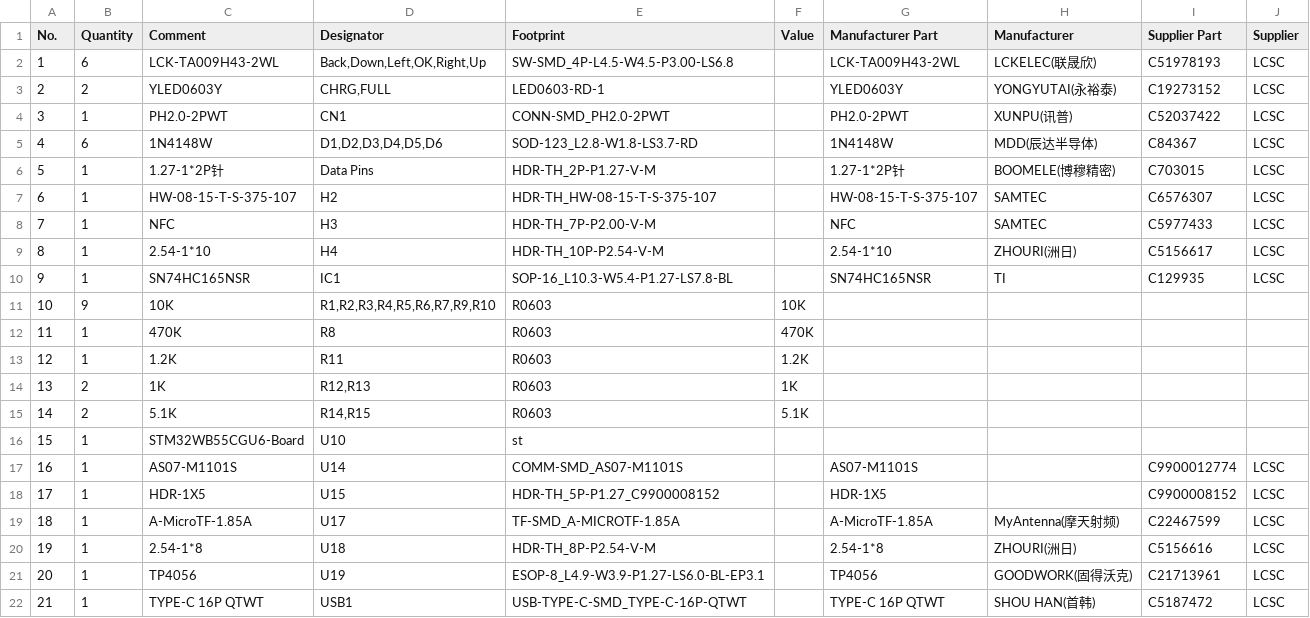
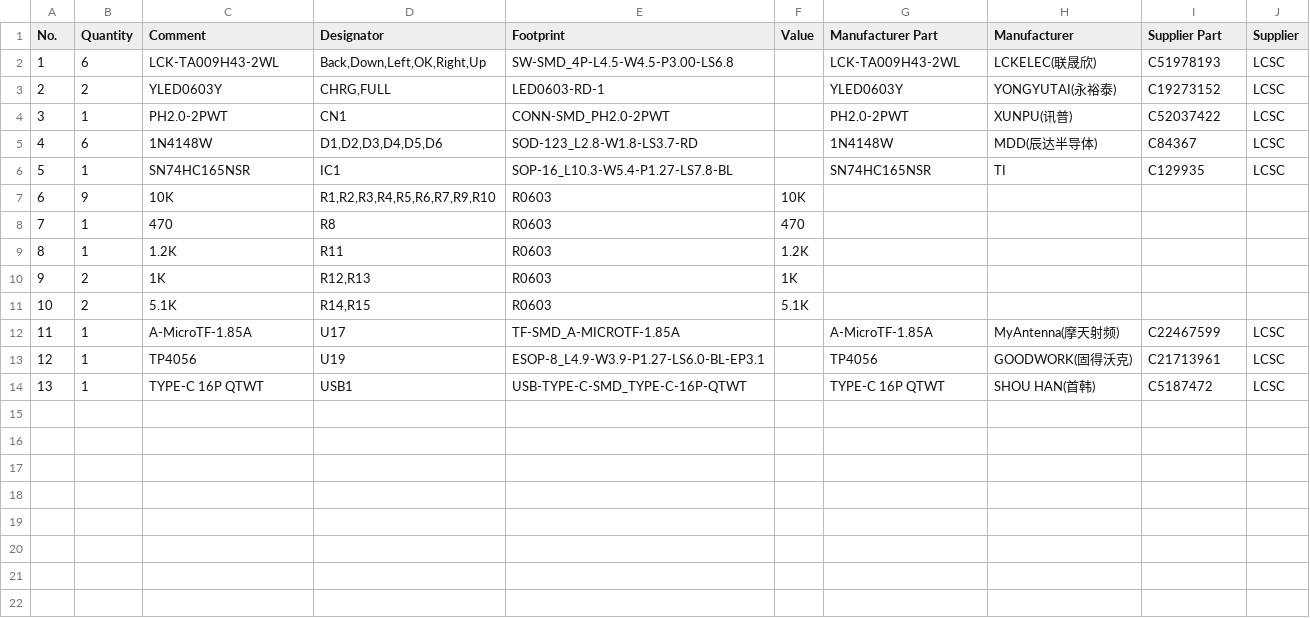
Before and after one commit to rgomez31UAQ/DIY-Flipper-PCB, a CSV file: Main_BOM.csv, drawn as a sheet; removed rows and columns are numbered as before the commit, all else as after; the diff names each change by its address in the sheet, - before the commit and + after, or states it on an @@ line.

```diff
--- a/Main_BOM.csv
+++ b/Main_BOM.csv
-row 6: 5 | 1 | 1.27-1*2P针 | Data Pins | HDR-TH_2P-P1.27-V-M |  | 1.27-1*2P针 | BOOMELE(博穆精密) | C703015 | LCSC
-row 7: 6 | 1 | HW-08-15-T-S-375-107 | H2 | HDR-TH_HW-08-15-T-S-375-107 |  | HW-08-15-T-S-375-107 | SAMTEC | C6576307 | LCSC
-row 8: 7 | 1 | NFC | H3 | HDR-TH_7P-P2.00-V-M |  | NFC | SAMTEC | C5977433 | LCSC
-row 9: 8 | 1 | 2.54-1*10 | H4 | HDR-TH_10P-P2.54-V-M |  | 2.54-1*10 | ZHOURI(洲日) | C5156617 | LCSC
@@ column A (No.) renumbered from row 6 down @@
-C8 (Comment): 470K
+C8 (Comment): 470
-F8 (Value): 470K
+F8 (Value): 470
-row 16: 15 | 1 | STM32WB55CGU6-Board | U10 | st
-row 17: 16 | 1 | AS07-M1101S | U14 | COMM-SMD_AS07-M1101S |  | AS07-M1101S |  | C9900012774 | LCSC
-row 18: 17 | 1 | HDR-1X5 | U15 | HDR-TH_5P-P1.27_C9900008152 |  | HDR-1X5 |  | C9900008152 | LCSC
-row 20: 19 | 1 | 2.54-1*8 | U18 | HDR-TH_8P-P2.54-V-M |  | 2.54-1*8 | ZHOURI(洲日) | C5156616 | LCSC
```
Also changed, not shown: 1 other file.
